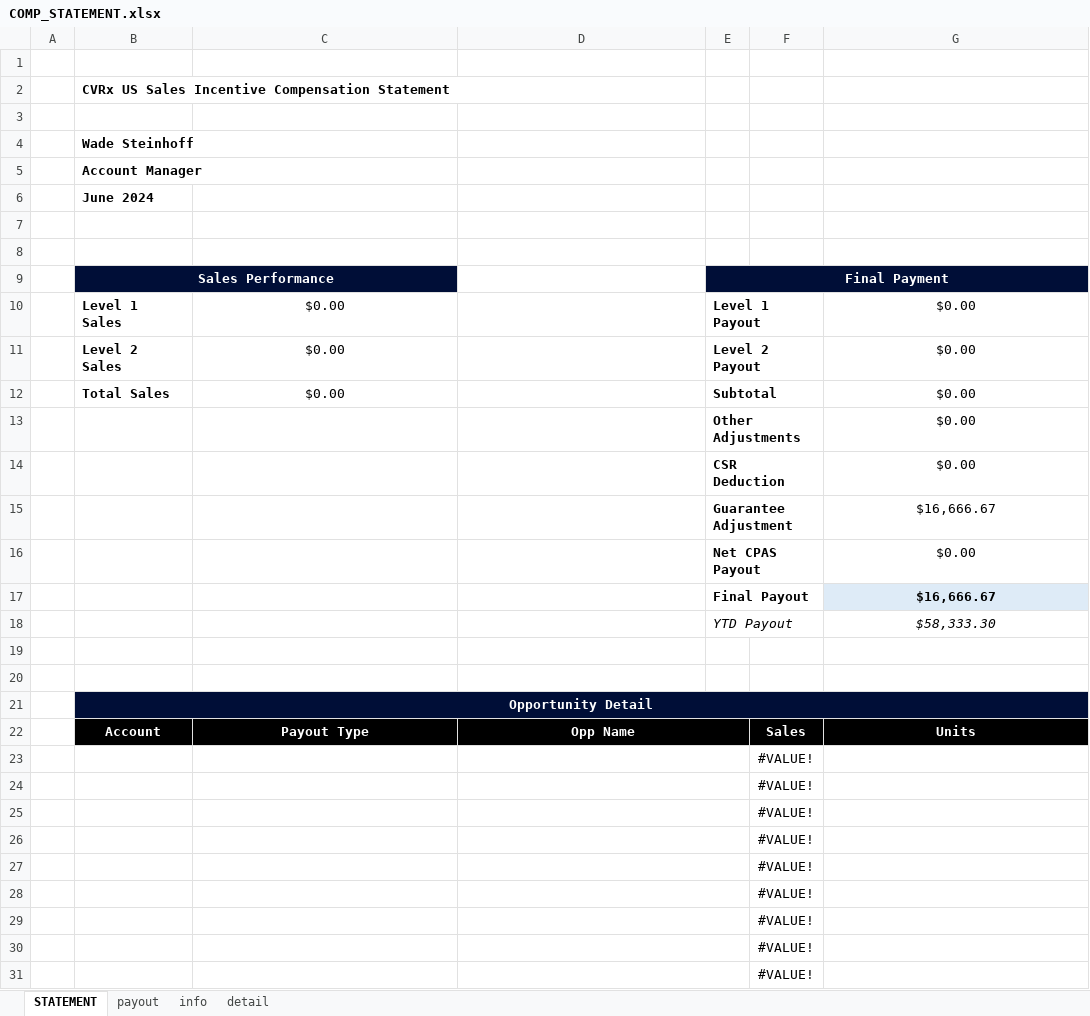
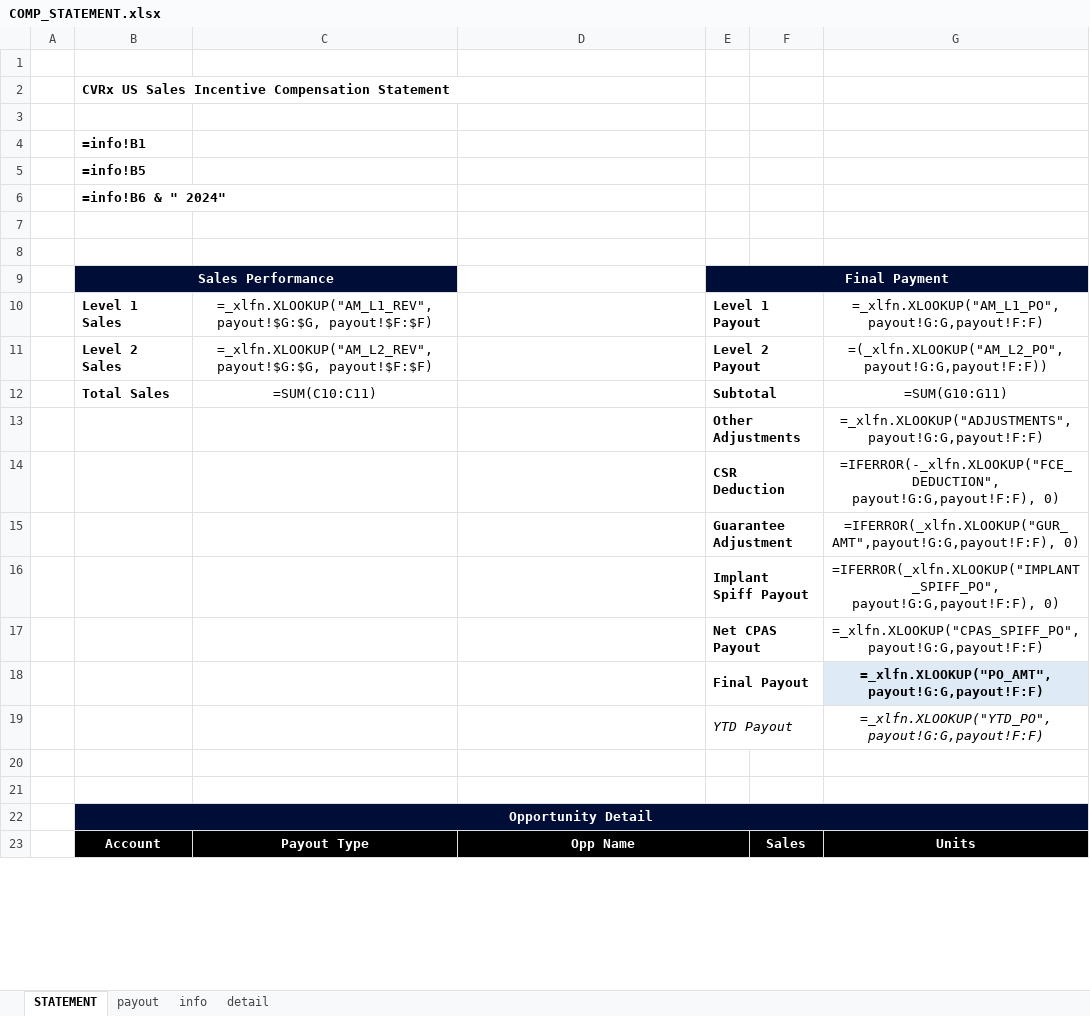
Before and after one commit to asorensenCVRX/comp_statements, an Excel workbook: Excel Files/COMP_STATEMENT.xlsx, sheet STATEMENT, drawn as a sheet; only a part is shown; values as stored, in another font and other column widths than the file's, no borders; formulas without a stored value are shown as written; charts and pictures and conditional formats not drawn; removed rows and columns are numbered as before the commit, all else as after; the diff covers the shown part only; the diff names each change by its address in the sheet, - before the commit and + after, or states it on an @@ line.

Commit message:
add implant spiff

```diff
--- a/Excel Files/COMP_STATEMENT.xlsx (sheet STATEMENT)
+++ b/Excel Files/COMP_STATEMENT.xlsx (sheet STATEMENT)
-B4: Wade Steinhoff
+B4: =info!B1
-B5: Account Manager
+B5: =info!B5
-B6: June 2024
+B6: =info!B6 & " 2024"
-C10: $0.00
+C10: =_xlfn.XLOOKUP("AM_L1_REV", payout!$G:$G, payout!$F:$F)
-G10: $0.00
+G10: =_xlfn.XLOOKUP("AM_L1_PO", payout!G:G,payout!F:F)
-C11: $0.00
+C11: =_xlfn.XLOOKUP("AM_L2_REV", payout!$G:$G, payout!$F:$F)
-G11: $0.00
+G11: =(_xlfn.XLOOKUP("AM_L2_PO",payout!G:G,payout!F:F))
-C12: $0.00
+C12: =SUM(C10:C11)
-G12: $0.00
+G12: =SUM(G10:G11)
-G13: $0.00
+G13: =_xlfn.XLOOKUP("ADJUSTMENTS", payout!G:G,payout!F:F)
-row 14:  |  |  | 0 | CSR Deduction |  | $0.00
-row 15:  |  |  | 1 | Guarantee Adjustment |  | $16,666.67
+row 14:  |  |  | =IF(G14<0, 1, 0) | CSR Deduction |  | =IFERROR(-_xlfn.XLOOKUP("FCE_DEDUCTION", payout!G:G,payout!F:F), 0)
+row 15:  |  |  | =IF(G15>0, IF(G15>G12, 1, 0), 0) | Guarantee Adjustment |  | =IFERROR(_xlfn.XLOOKUP("GUR_AMT",payout!G:G,payout!F:F), 0)
+row 16:  |  |  | =IF(G16>0, 1, 0) | Implant Spiff Payout |  | =IFERROR(_xlfn.XLOOKUP("IMPLANT_SPIFF_PO", payout!G:G,payout!F:F), 0)
-G17: $0.00
+G17: =_xlfn.XLOOKUP("CPAS_SPIFF_PO", payout!G:G,payout!F:F)
-G18: $16,666.67
+G18: =_xlfn.XLOOKUP("PO_AMT", payout!G:G,payout!F:F)
-G19: $58,333.30
+G19: =_xlfn.XLOOKUP("YTD_PO", payout!G:G,payout!F:F)
-row 23:  |  |  |  |  | #VALUE!
-row 24:  |  |  |  |  | #VALUE!
-row 25:  |  |  |  |  | #VALUE!
-row 26:  |  |  |  |  | #VALUE!
-row 27:  |  |  |  |  | #VALUE!
-row 28:  |  |  |  |  | #VALUE!
-row 29:  |  |  |  |  | #VALUE!
-row 30:  |  |  |  |  | #VALUE!
-row 31:  |  |  |  |  | #VALUE!
```
Also changed, not shown: 23 added rows and 14 removed rows elsewhere in this sheet, sheet payout, sheet detail, sheet info, charts or pictures, Excel Files/export_statements.xlsm.
